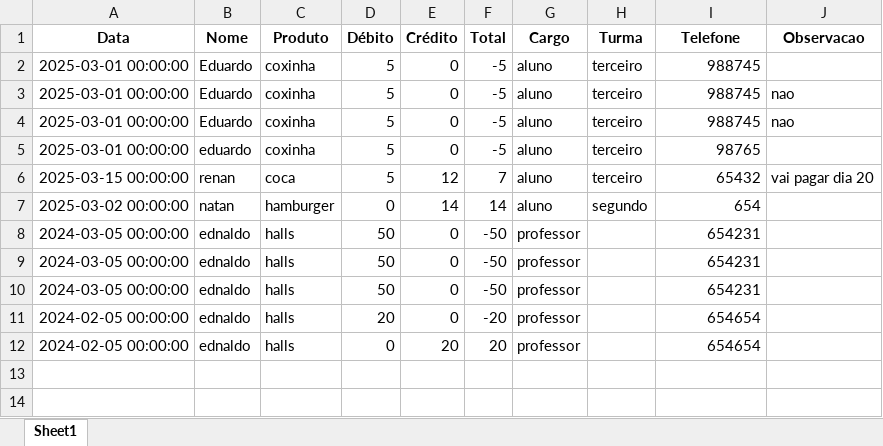
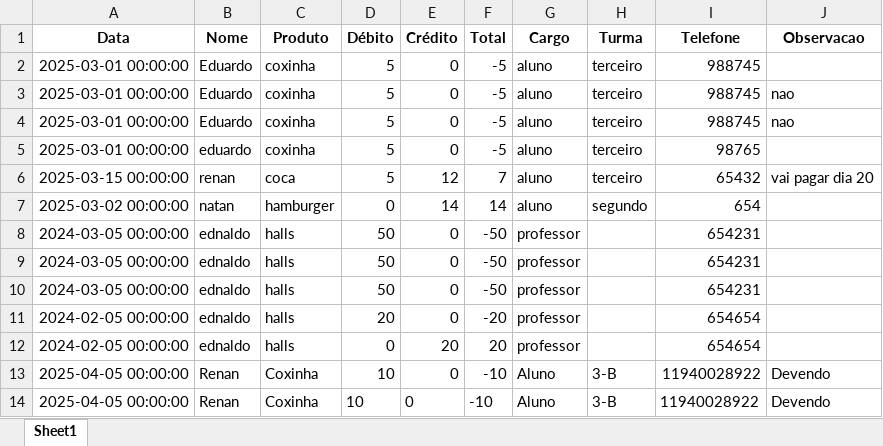
Before and after one commit to natansales221/Cantina, an Excel workbook: db/controle_estoque.xlsx, sheet Sheet1, drawn as a sheet; values as stored, in another font and other column widths than the file's, no borders; the diff names each change by its address in the sheet, - before the commit and + after, or states it on an @@ line.

```diff
--- a/db/controle_estoque.xlsx (sheet Sheet1)
+++ b/db/controle_estoque.xlsx (sheet Sheet1)
+row 13: 2025-04-05 00:00:00 | Renan | Coxinha | 10 | 0 | -10 | Aluno | 3-B | 11940028922 | Devendo
+row 14: 2025-04-05 00:00:00 | Renan | Coxinha | 10 | 0 | -10 | Aluno | 3-B | 11940028922 | Devendo
```
Also changed, not shown: 6 other files.
